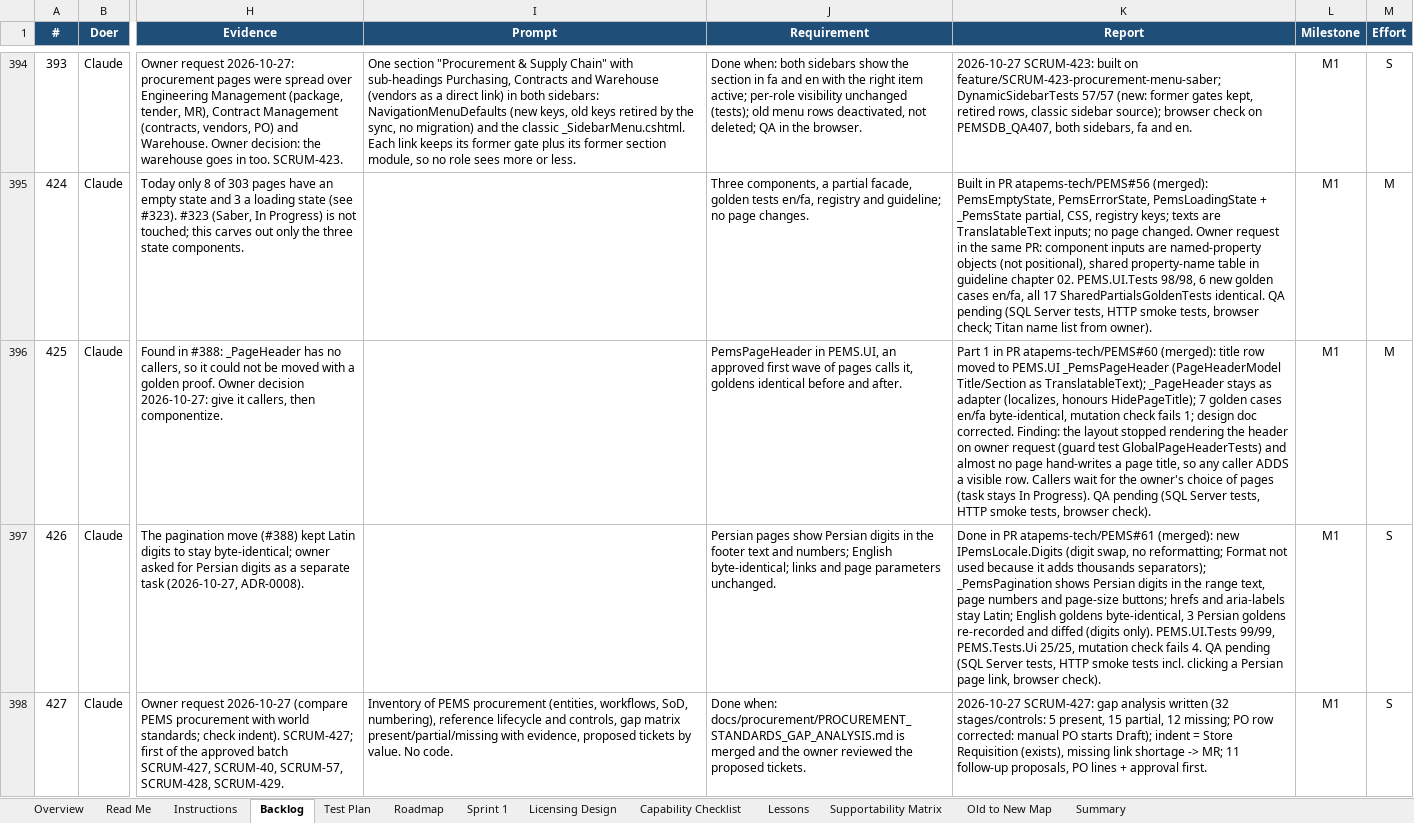
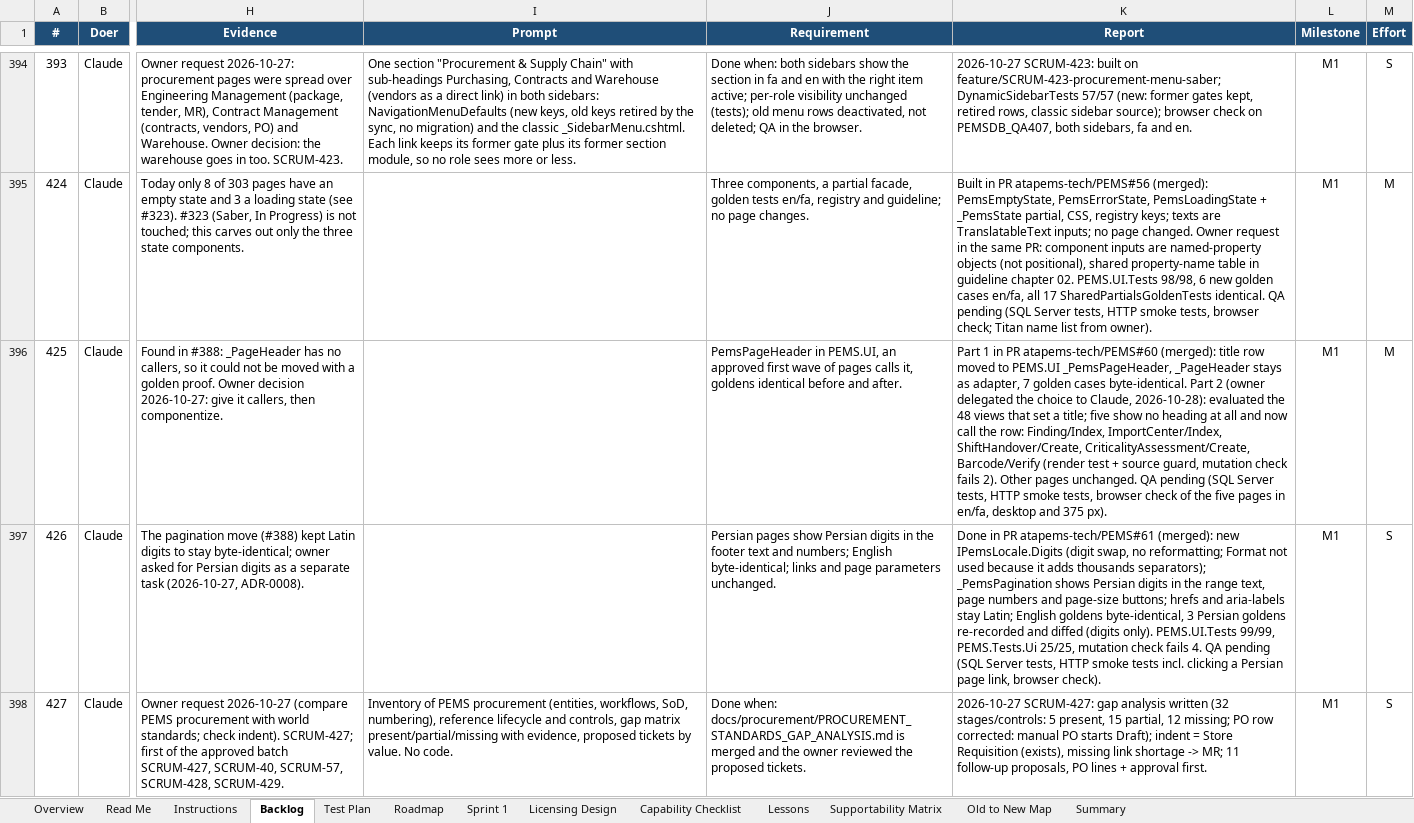
Before and after one commit to atapems-tech/PEMS, an Excel workbook: plan/PEMS_Backlog_Roadmap.xlsx, sheet Backlog, drawn as a sheet; only a part is shown, gaps mark what is left out; values as stored, in another font and other column widths than the file's, no borders; conditional formats not drawn; the diff names each change by its address in the sheet, - before the commit and + after, or states it on an @@ line.

```diff
--- a/plan/PEMS_Backlog_Roadmap.xlsx (sheet Backlog)
+++ b/plan/PEMS_Backlog_Roadmap.xlsx (sheet Backlog)
-K396 (Report): …to PEMS.UI _PemsPageHeader (PageHeaderModel Title/Section as TranslatableText); _PageHeader stays as adapter (localizes, honours HidePageTitle); 7 golden cases en/fa byte-identical, mutation check fails 1; design doc corrected. Finding: the layout stopped rendering the header on owner request (guard test GlobalPageHeaderTests) and almost no page hand-writes a page title, so any caller ADDS a visible row. Callers wait for the owner's choice of pages (task stays In Progress). QA pending (SQL Server tests, HTTP smoke tests, browser check).
+K396 (Report): …to PEMS.UI _PemsPageHeader, _PageHeader stays as adapter, 7 golden cases byte-identical. Part 2 (owner delegated the choice to Claude, 2026-10-28): evaluated the 48 views that set a title; five show no heading at all and now call the row: Finding/Index, ImportCenter/Index, ShiftHandover/Create, CriticalityAssessment/Create, Barcode/Verify (render test + source guard, mutation check fails 2). Other pages unchanged. QA pending (SQL Server tests, HTTP smoke tests, browser check of the five pages in en/fa, desktop and 375 px).
```
Also changed, not shown: 9 other files.
